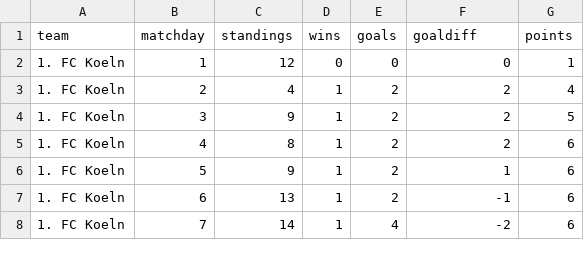
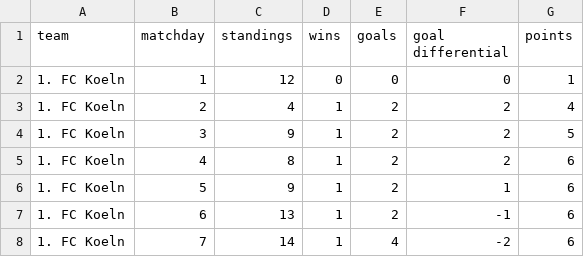
Before and after one commit to phinguyen44/bundesligav2, a CSV file: alldata.csv, drawn as a sheet; only a part is shown.

Commit message:
modified field header

```diff
--- a/alldata.csv
+++ b/alldata.csv
@@ -1,2 +1,2 @@
-team,matchday,standings,wins,goals,goaldiff,points
+team,matchday,standings,wins,goals,goal differential,points
 1. FC Koeln,1,12,0,0,0,1
```
